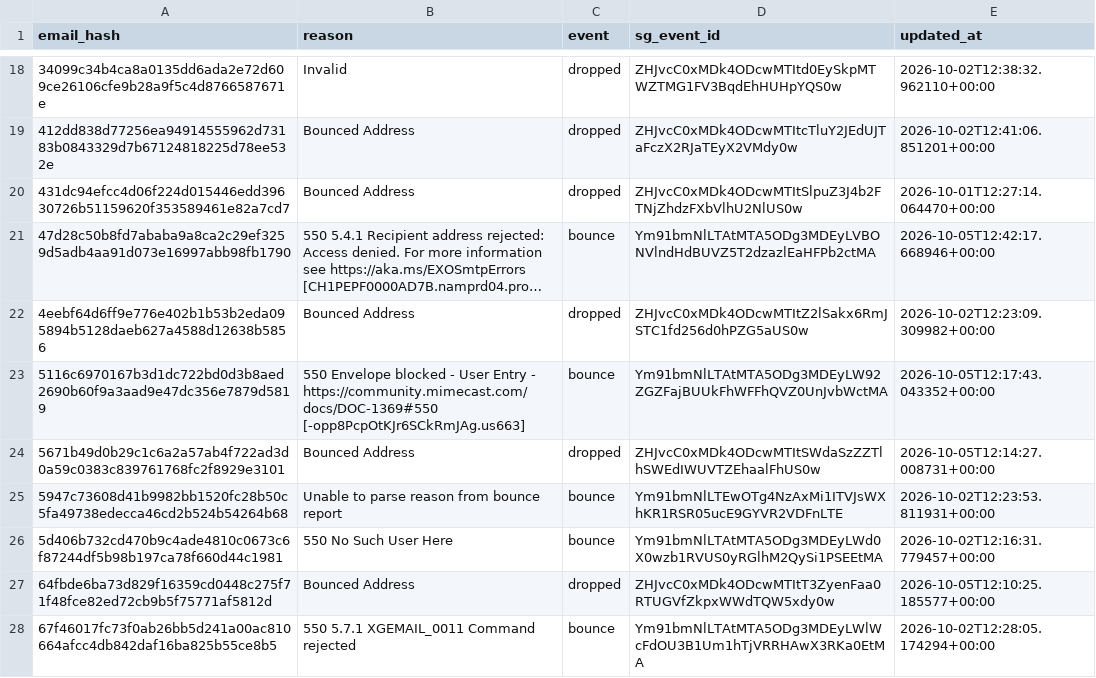
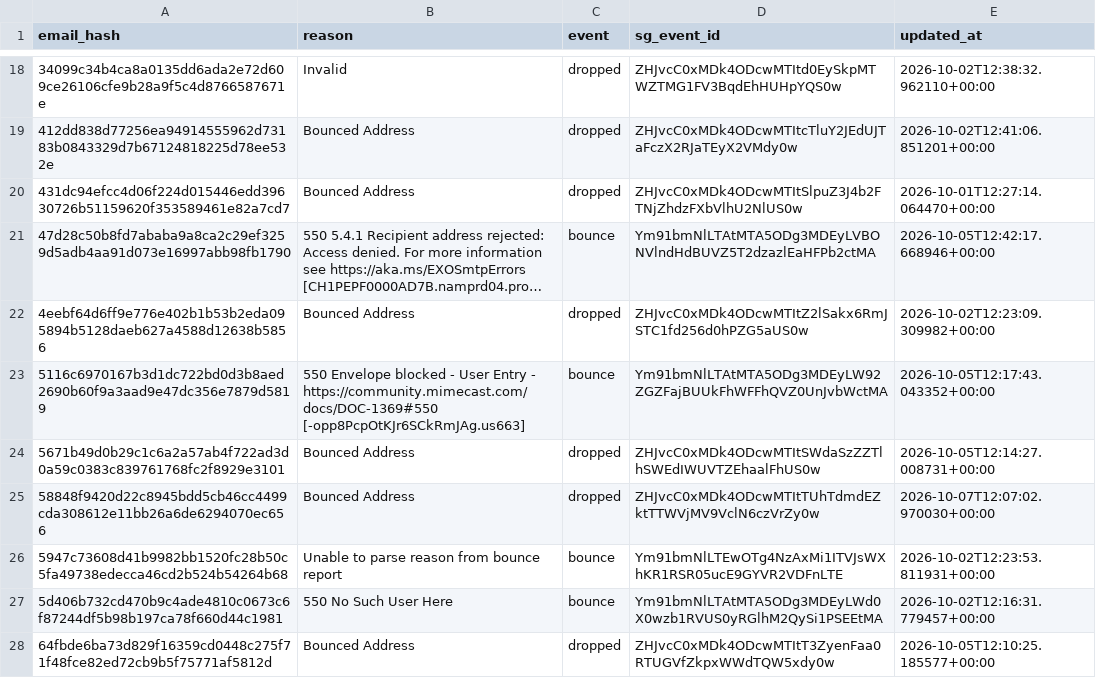
Before and after one commit to anandakeyclub-ops/permitmap-tracker, a CSV file: sendgrid_suppressions.csv, drawn as a sheet; only a part is shown, gaps mark what is left out; the shorter side is filled out with more unchanged rows; long unchanged cells end in …; the diff names each change by its address in the sheet, - before the commit and + after, or states it on an @@ line.

Commit message:
tracking update 2026-10-07 12:07:02

```diff
--- a/sendgrid_suppressions.csv
+++ b/sendgrid_suppressions.csv
+row 25: 58848f9420d22c8945bdd5cb46cc4499cda308612e11bb26a6de6294070ec656 | Bounced Address | dropped | ZHJvcC0xMDk4ODcwMTItTUhTdmdEZktTTWVjMV9VclN6czVrZy0w | 2026-10-07T12:07:02.970030+00:00
```
